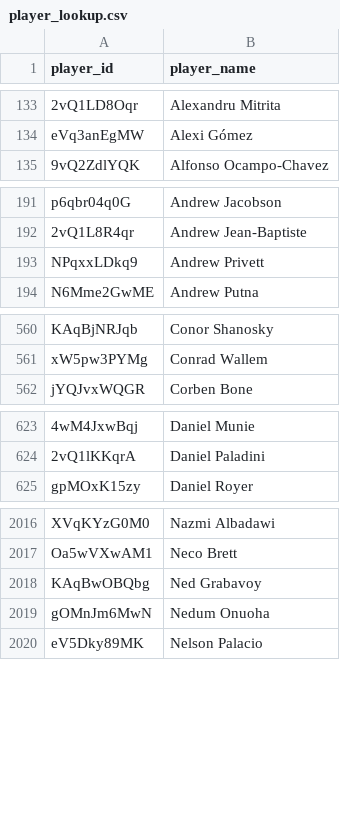
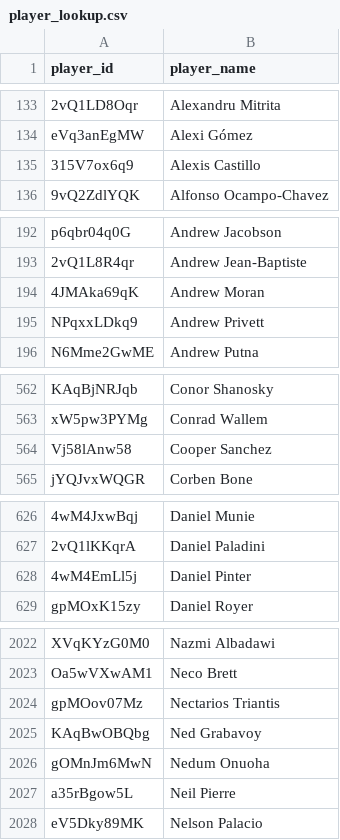
Before and after one commit to akeaswaran/goalsadded-data, a CSV file: data/mls/player_lookup.csv, drawn as a sheet; only a part is shown, gaps mark what is left out; the diff covers the shown part only; the diff names each change by its address in the sheet, - before the commit and + after, or states it on an @@ line.

```diff
--- a/data/mls/player_lookup.csv
+++ b/data/mls/player_lookup.csv
+row 135: 315V7ox6q9 | Alexis Castillo
+row 194: 4JMAka69qK | Andrew Moran
+row 564: Vj58lAnw58 | Cooper Sanchez
+row 628: 4wM4EmLl5j | Daniel Pinter
+row 2024: gpMOov07Mz | Nectarios Triantis
+row 2027: a35rBgow5L | Neil Pierre
```
Also changed, not shown: 7 added rows and 2 moved rows elsewhere in this file, data/player_lookup.csv, data/usl1/player-g+-pct.csv, 23 other files.
